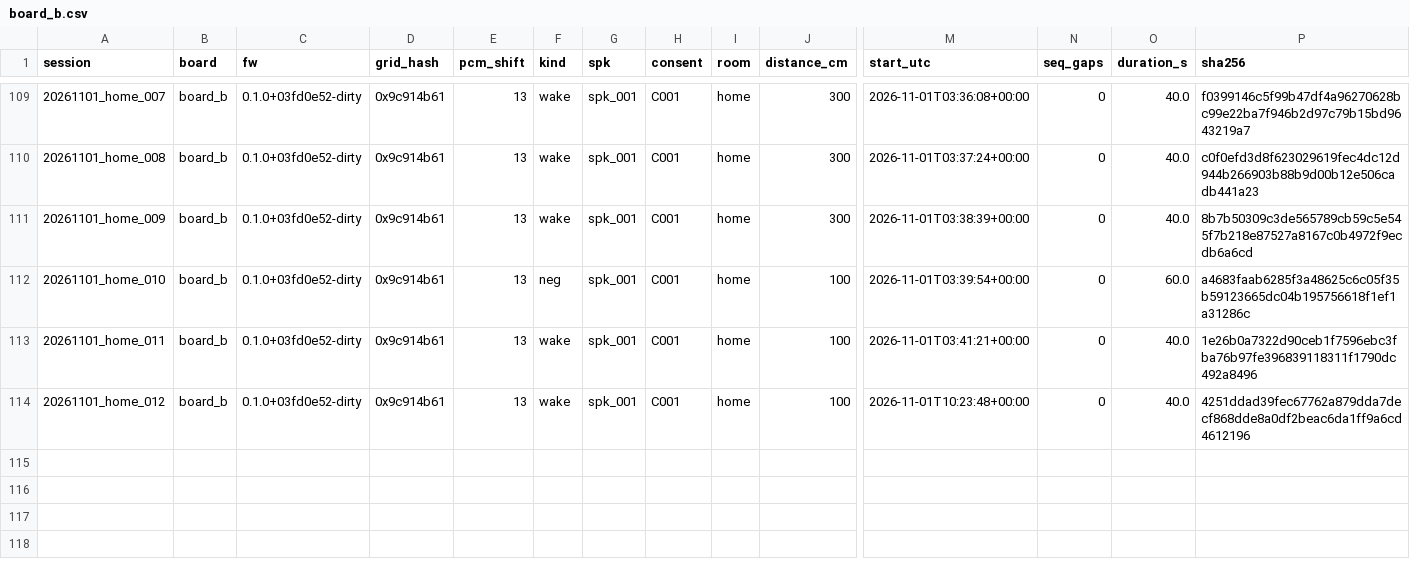
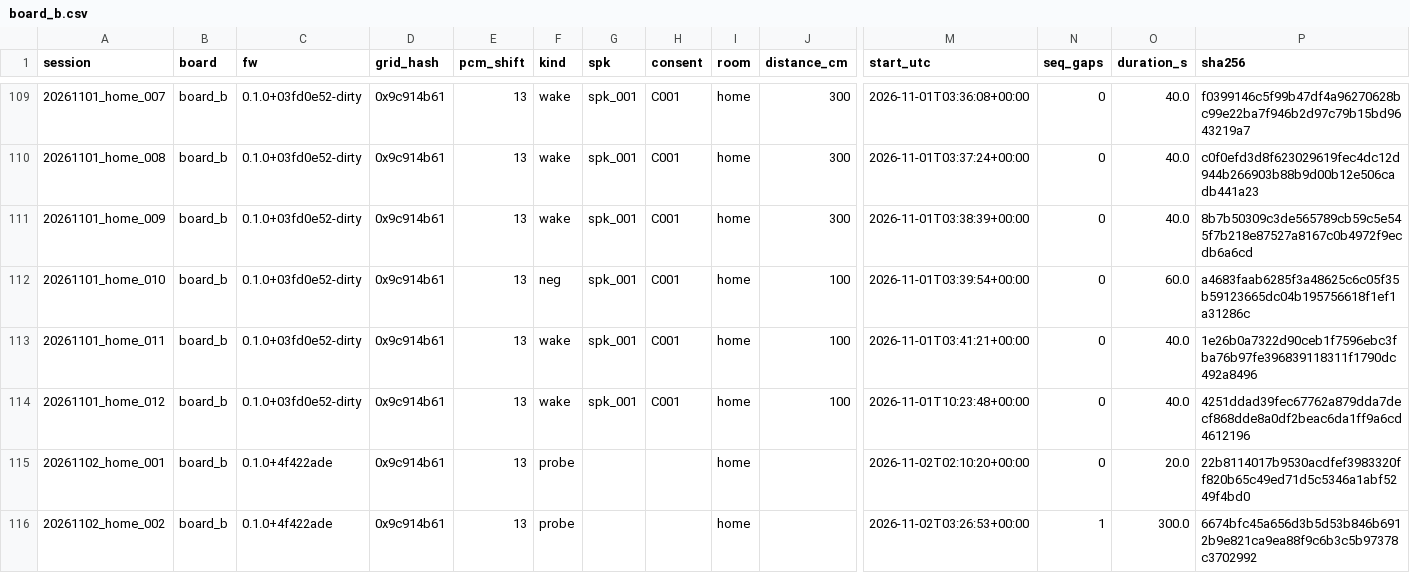
Before and after one commit to dovanviet04112004/esp-sr, a CSV file: ml/data/manifests/device/board_b.csv, drawn as a sheet; only a part is shown, gaps mark what is left out; rows hold the shown columns only; the diff names each change by its address in the sheet, - before the commit and + after, or states it on an @@ line.

Commit message:
chore(ml): list board B's one- and two-microphone probes of 02/11
20261102_home_001 is 20 s of the room on the MICS=1 build (mic.wav),
20261102_home_002 300 s on the product's two microphones; the
one-microphone measurements of mic_array.md section 6 read both.

Task: E2-T11

```diff
--- a/ml/data/manifests/device/board_b.csv
+++ b/ml/data/manifests/device/board_b.csv
+row 115: 20261102_home_001 | board_b | 0.1.0+4f422ade | 0x9c914b61 | 13 | probe |  |  | home |  | 2026-11-02T02:10:20+00:00 | 0 | 20.0 | 22b8114017b9530acdfef3983320ff820b65c49ed71d5c5346a1abf5249f4bd0
+row 116: 20261102_home_002 | board_b | 0.1.0+4f422ade | 0x9c914b61 | 13 | probe |  |  | home |  | 2026-11-02T03:26:53+00:00 | 1 | 300.0 | 6674bfc45a656d3b5d53b846b6912b9e821ca9ea88f9c6b3c5b97378c3702992
```
